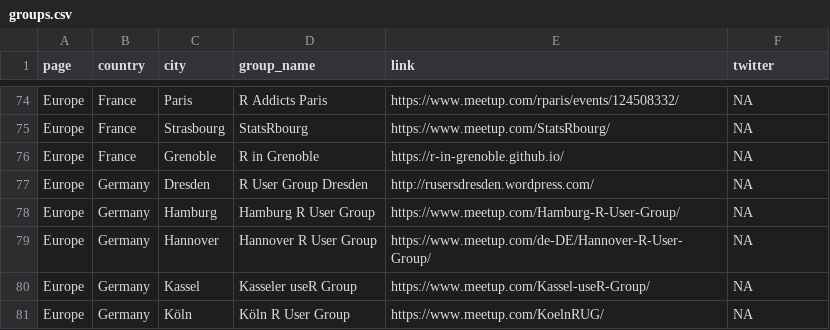
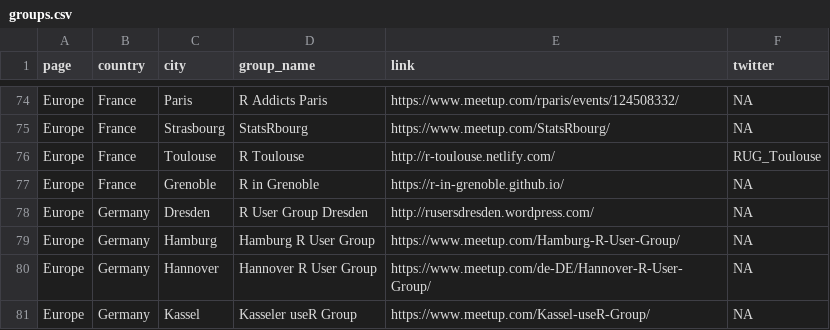
Before and after one commit to tunisrusergroup/meetingsR, a CSV file: groups.csv, drawn as a sheet; only a part is shown, gaps mark what is left out; the shorter side is filled out with more unchanged rows.

Commit message:
#rstats Adding Toulouse useR group, France
Thanks to @gdevailly
 (401)

```diff
--- a/groups.csv
+++ b/groups.csv
@@ -75,2 +75,3 @@ Europe,France,Paris,R Addicts Paris,https://www.meetup.com/rparis/events/1245083
 Europe,France,Strasbourg,StatsRbourg,https://www.meetup.com/StatsRbourg/,NA
+Europe,France,Toulouse,R Toulouse,http://r-toulouse.netlify.com/,RUG_Toulouse
 Europe,France,Grenoble,R in Grenoble,https://r-in-grenoble.github.io/,NA
```
Also changed, not shown: 4 other files.
